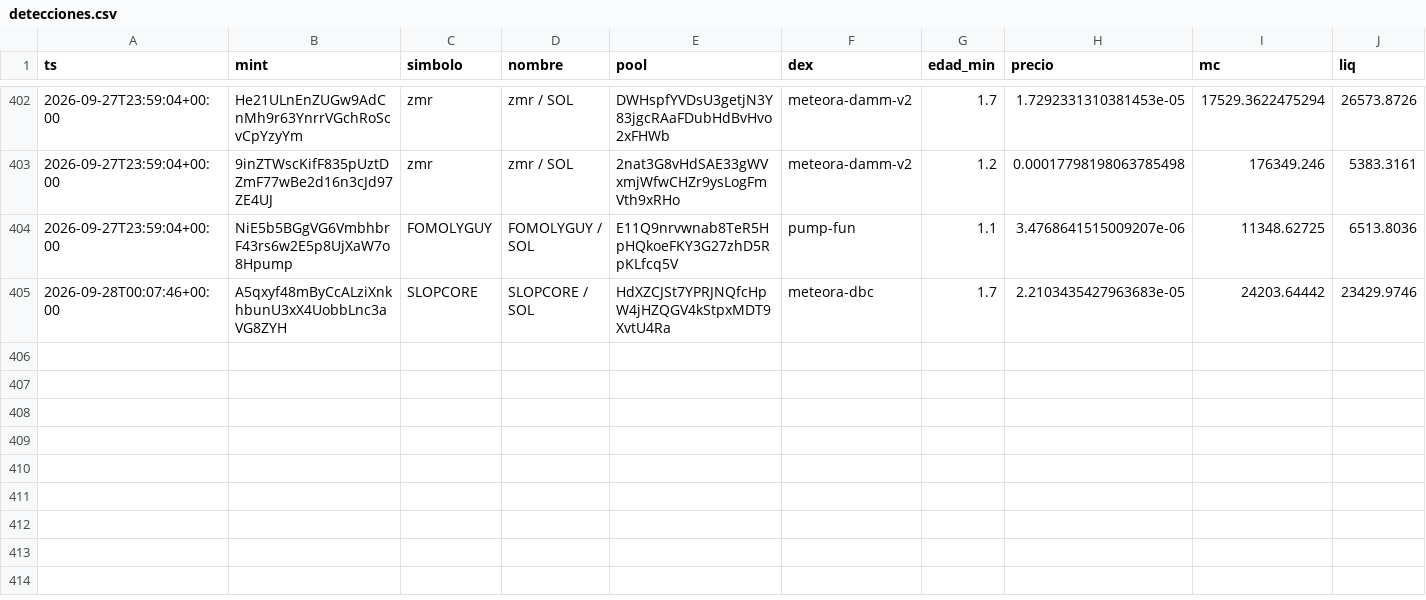
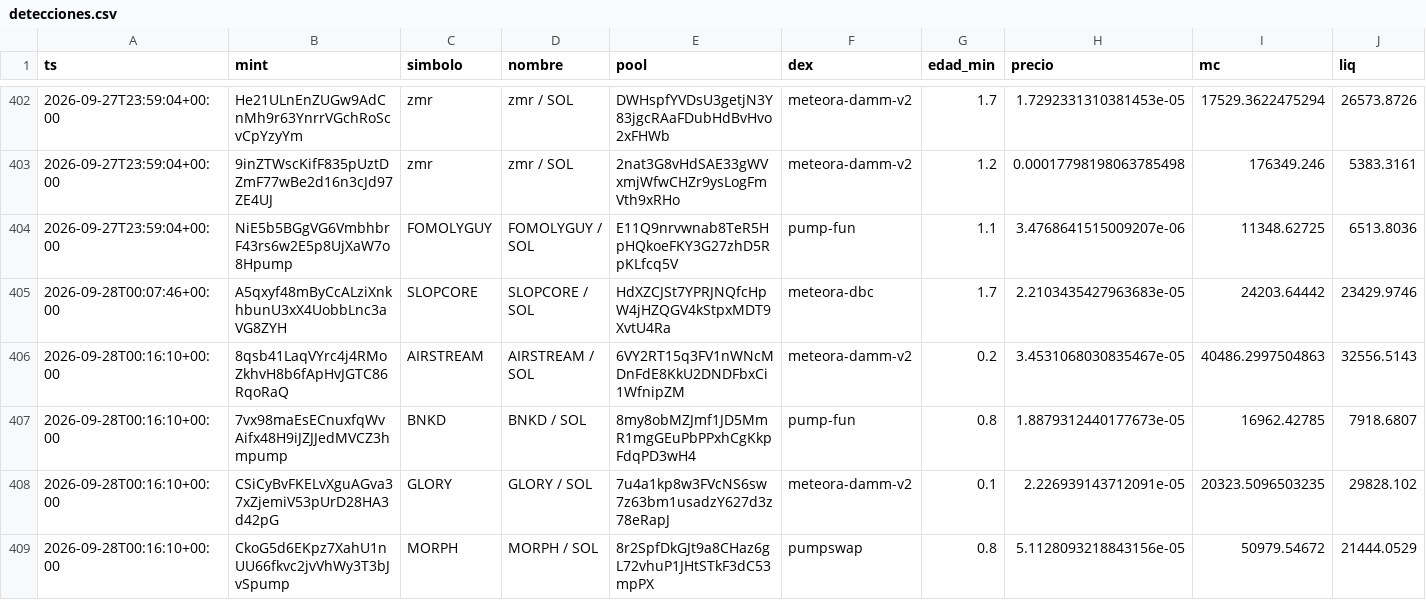
Before and after one commit to eriphelo15/An-lisis-cuantitativo, a CSV file: detecciones.csv, drawn as a sheet; only a part is shown, gaps mark what is left out; rows hold the shown columns only; the diff names each change by its address in the sheet, - before the commit and + after, or states it on an @@ line.

```diff
--- a/detecciones.csv
+++ b/detecciones.csv
+row 406: 2026-09-28T00:16:10+00:00 | 8qsb41LaqVYrc4j4RMoZkhvH8b6fApHvJGTC86RqoRaQ | AIRSTREAM | AIRSTREAM / SOL | 6VY2RT15q3FV1nWNcMDnFdE8KkU2DNDFbxCi1WfnipZM | meteora-damm-v2 | 0.2 | 3.4531068030835467e-05 | 40486.2997504863 | 32556.5143
+row 407: 2026-09-28T00:16:10+00:00 | 7vx98maEsECnuxfqWvAifx48H9iJZJJedMVCZ3hmpump | BNKD | BNKD / SOL | 8my8obMZJmf1JD5MmR1mgGEuPbPPxhCgKkpFdqPD3wH4 | pump-fun | 0.8 | 1.8879312440177673e-05 | 16962.42785 | 7918.6807
+row 408: 2026-09-28T00:16:10+00:00 | CSiCyBvFKELvXguAGva37xZjemiV53pUrD28HA3d42pG | GLORY | GLORY / SOL | 7u4a1kp8w3FVcNS6sw7z63bm1usadzY627d3z78eRapJ | meteora-damm-v2 | 0.1 | 2.226939143712091e-05 | 20323.5096503235 | 29828.102
+row 409: 2026-09-28T00:16:10+00:00 | CkoG5d6EKpz7XahU1nUU66fkvc2jvVhWy3T3bJvSpump | MORPH | MORPH / SOL | 8r2SpfDkGJt9a8CHaz6gL72vhuP1JHtSTkF3dC53mpPX | pumpswap | 0.8 | 5.1128093218843156e-05 | 50979.54672 | 21444.0529
```
Also changed, not shown: 3 other files.
